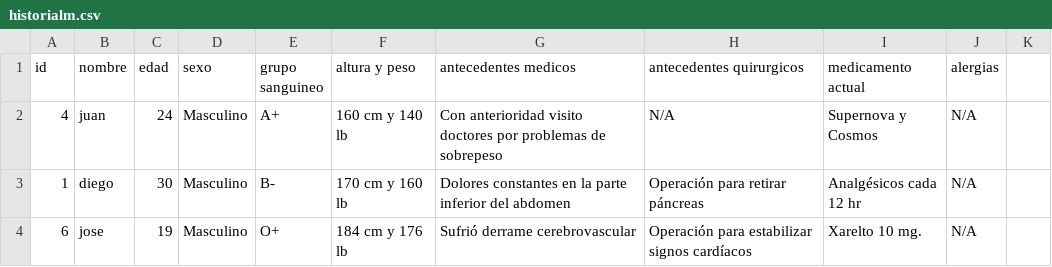
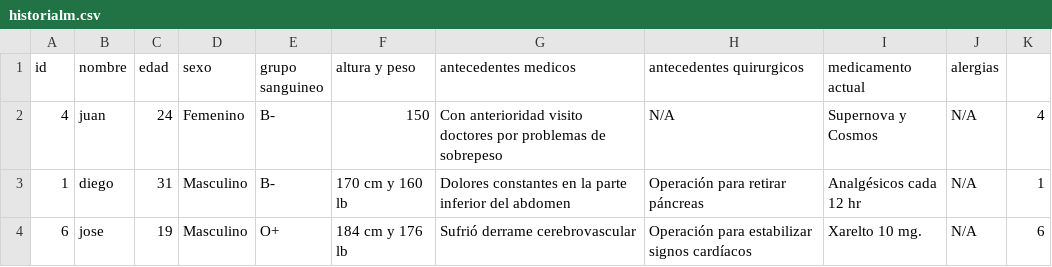
Before and after one commit to Montenegro27/Proyecto-Future-Care, a CSV file: historialm.csv, drawn as a sheet.

Commit message:
historial medico

```diff
--- a/historialm.csv
+++ b/historialm.csv
@@ -1,4 +1,4 @@
 id,nombre,edad,sexo,grupo sanguineo,altura y peso,antecedentes medicos,antecedentes quirurgicos,medicamento actual,alergias
-4,juan,24,Masculino,A+,160 cm y 140 lb,Con anterioridad visito doctores por problemas de sobrepeso,N/A,Supernova y Cosmos,N/A
-1,diego,30,Masculino,B-,170 cm y 160 lb,Dolores constantes en la parte inferior del abdomen,Operación para retirar páncreas,Analgésicos cada 12 hr,N/A
-6,jose,19,Masculino,O+,184 cm y 176 lb,Sufrió derrame cerebrovascular,Operación para estabilizar signos cardíacos,Xarelto 10 mg.,N/A
+4,juan,24,Femenino,B-,150,Con anterioridad visito doctores por problemas de sobrepeso,N/A,Supernova y Cosmos,N/A,4
+1,diego,31,Masculino,B-,170 cm y 160 lb,Dolores constantes en la parte inferior del abdomen,Operación para retirar páncreas,Analgésicos cada 12 hr,N/A,1
+6,jose,19,Masculino,O+,184 cm y 176 lb,Sufrió derrame cerebrovascular,Operación para estabilizar signos cardíacos,Xarelto 10 mg.,N/A,6
```
Also changed, not shown: 5 other files.
